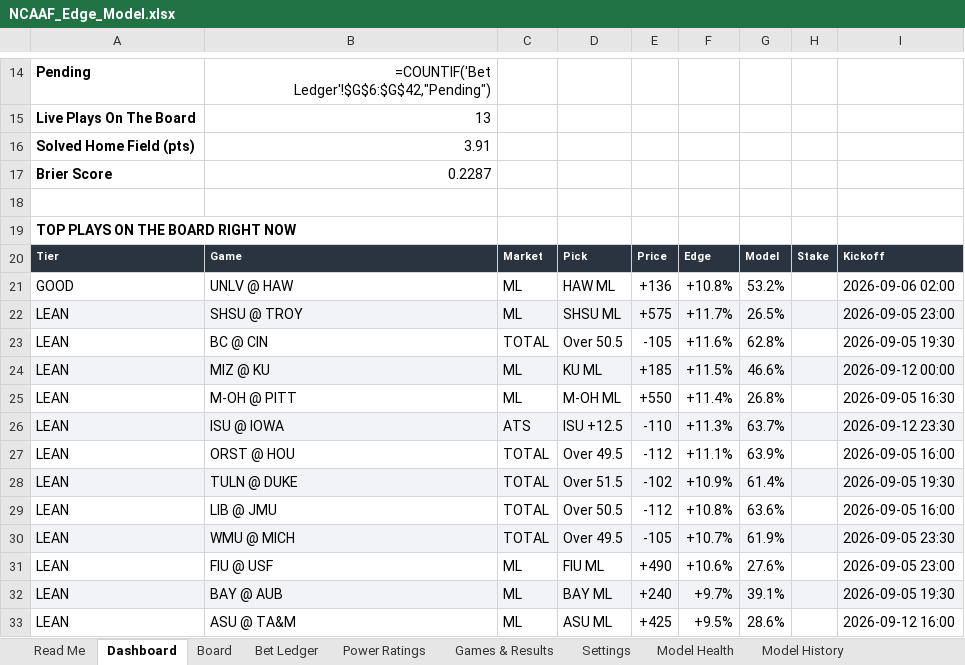
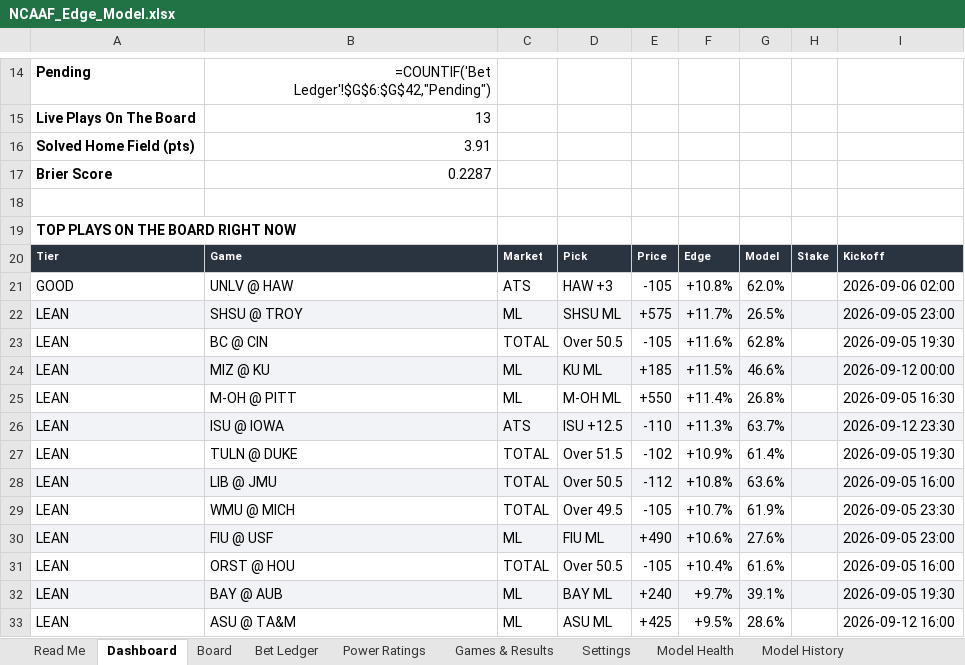
Before and after one commit to CHILLYCHILLY14/ncaaf-edge, an Excel workbook: NCAAF_Edge_Model.xlsx, sheet Dashboard, drawn as a sheet; only a part is shown, gaps mark what is left out; values as stored, in another font and other column widths than the file's, no borders; formulas without a stored value are shown as written; removed rows and columns are numbered as before the commit, all else as after; the diff names each change by its address in the sheet, - before the commit and + after, or states it on an @@ line.

```diff
--- a/NCAAF_Edge_Model.xlsx (sheet Dashboard)
+++ b/NCAAF_Edge_Model.xlsx (sheet Dashboard)
-C21: ML
+C21: ATS
-D21: HAW ML
+D21: HAW +3
-E21: +136
+E21: -105
-G21: 53.2%
+G21: 62.0%
-row 27: LEAN | ORST @ HOU | TOTAL | Over 49.5 | -112 | +11.1% | 63.9% |  | 2026-09-05 16:00
-A27:I27 fill: #F2F3F6
+A27:I27 fill: none
-A28:I28 fill: none
+A28:I28 fill: #F2F3F6
-A29:I29 fill: #F2F3F6
+A29:I29 fill: none
-A30:I30 fill: none
+A30:I30 fill: #F2F3F6
+row 31: LEAN | ORST @ HOU | TOTAL | Over 50.5 | -105 | +10.4% | 61.6% |  | 2026-09-05 16:00
```
Also changed, not shown: sheet Board, sheet Bet Ledger, sheet Games & Results, sheet Model History, sheet Read Me, 9 other files.
